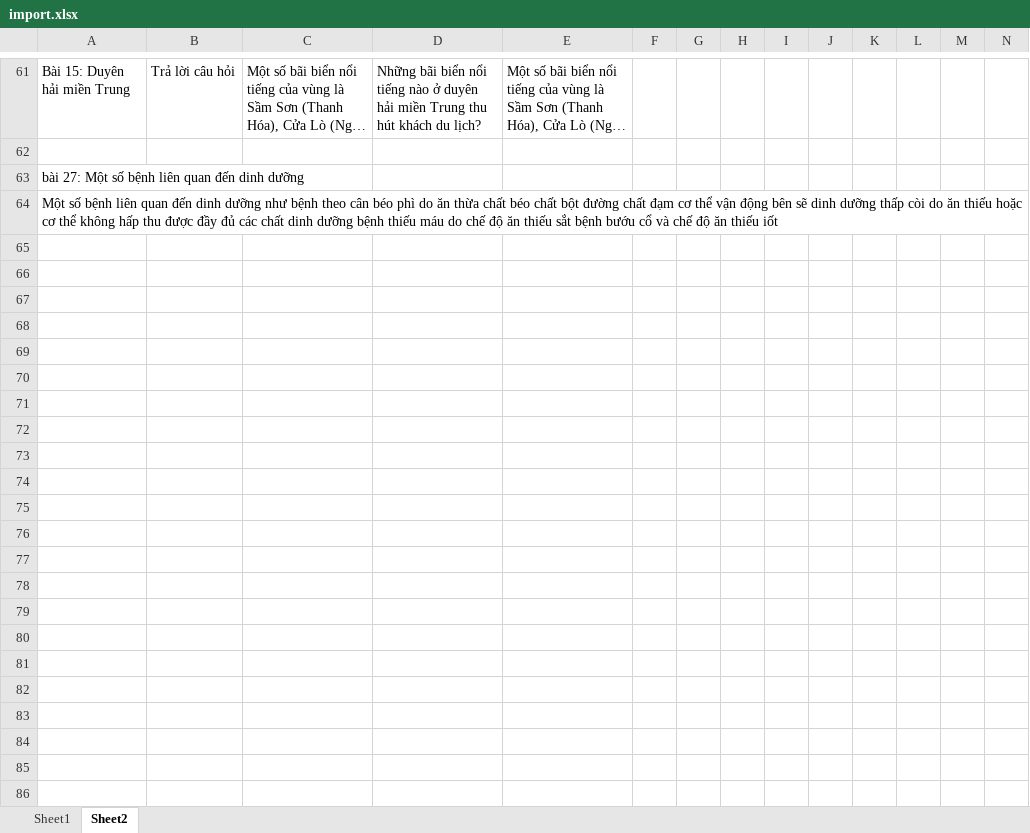
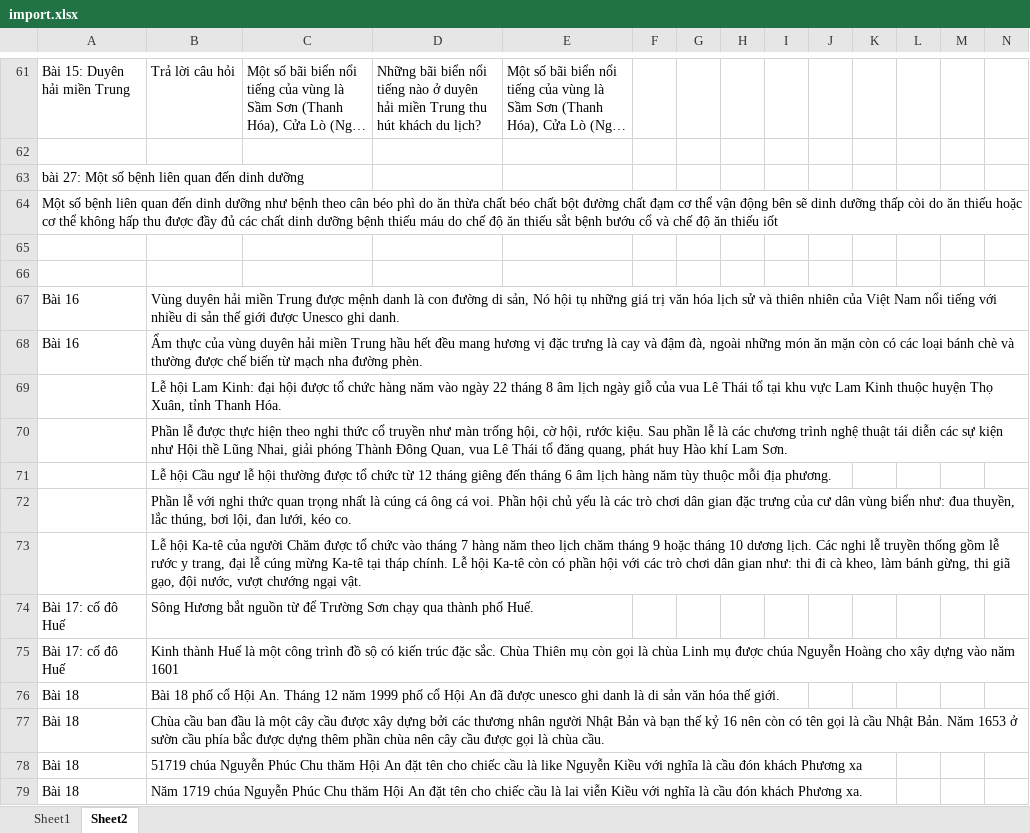
Before and after one commit to saoluubhxh05/trac_nghiem, an Excel workbook: import.xlsx, sheet Sheet2, drawn as a sheet; only a part is shown, gaps mark what is left out; long unchanged cells end in …; values as stored, in another font and other column widths than the file's, no borders; rows hold the shown columns only; the diff names each change by its address in the sheet, - before the commit and + after, or states it on an @@ line.

Commit message:
Cập nhật

```diff
--- a/import.xlsx (sheet Sheet2)
+++ b/import.xlsx (sheet Sheet2)
+row 65: (empty)
+row 66: (empty)
+row 67: Bài 16 | Vùng duyên hải miền Trung được mệnh danh là con đường di sản, Nó hội tụ những giá trị văn hóa lịch sử và thiên nhiên của Việt Nam nổi tiếng với nhiều di sản thế giới được Unesco ghi danh.
+row 68: Bài 16 | Ẩm thực của vùng duyên hải miền Trung hầu hết đều mang hương vị đặc trưng là cay và đậm đà, ngoài những món ăn mặn còn có các loại bánh chè và thường được chế biến từ mạch nha đường phèn.
+row 69:  | Lễ hội Lam Kinh: đại hội được tổ chức hàng năm vào ngày 22 tháng 8 âm lịch ngày giỗ của vua Lê Thái tổ tại khu vực Lam Kinh thuộc huyện Thọ Xuân, tỉnh Thanh Hóa.
+row 70:  | Phần lễ được thực hiện theo nghi thức cổ truyền như màn trống hội, cờ hội, rước kiệu. Sau phần lễ là các chương trình nghệ thuật tái diễn các sự kiện như Hội thề Lũng Nhai, giải phóng Thành Đông Quan, vua Lê Thái tổ đăng quang, phát huy Hào khí Lam Sơn.
+row 71:  | Lễ hội Cầu ngư lễ hội thường được tổ chức từ 12 tháng giêng đến tháng 6 âm lịch hàng năm tùy thuộc mỗi địa phương.
+row 72:  | Phần lễ với nghi thức quan trọng nhất là cúng cá ông cá voi. Phần hội chủ yếu là các trò chơi dân gian đặc trưng của cư dân vùng biển như: đua thuyền, lắc thúng, bơi lội, đan lưới, kéo co.
+row 73:  | Lễ hội Ka-tê của người Chăm được tổ chức vào tháng 7 hàng năm theo lịch chăm tháng 9 hoặc tháng 10 dương lịch. Các nghi lễ truyền thống gồm lễ rước y trang, đại lễ cúng mừng Ka-tê tại tháp chính. Lễ hội Ka-tê còn có phần hội với các trò chơi dân gian như: thi đi cà kheo, làm bánh gừng, thi giã gạo, đội nước, vượt chướng ngại vật.
+row 74: Bài 17: cố đô Huế | Sông Hương bắt nguồn từ để Trường Sơn chạy qua thành phố Huế.
+row 75: Bài 17: cố đô Huế | Kinh thành Huế là một công trình đồ sộ có kiến trúc đặc sắc. Chùa Thiên mụ còn gọi là chùa Linh mụ được chúa Nguyễn Hoàng cho xây dựng vào năm 1601
+row 76: Bài 18 | Bài 18 phố cổ Hội An. Tháng 12 năm 1999 phố cổ Hội An đã được unesco ghi danh là di sản văn hóa thế giới.
+row 77: Bài 18 | Chùa cầu ban đầu là một cây cầu được xây dựng bởi các thương nhân người Nhật Bản và bạn thế kỷ 16 nên còn có tên gọi là cầu Nhật Bản. Năm 1653 ở sườn cầu phía bắc được dựng thêm phần chùa nên cây cầu được gọi là chùa cầu.
+row 78: Bài 18 | 51719 chúa Nguyễn Phúc Chu thăm Hội An đặt tên cho chiếc cầu là like Nguyễn Kiều với nghĩa là cầu đón khách Phương xa
+row 79: Bài 18 | Năm 1719 chúa Nguyễn Phúc Chu thăm Hội An đặt tên cho chiếc cầu là lai viễn Kiều với nghĩa là cầu đón khách Phương xa.
```
Also changed, not shown: 1 other file.
